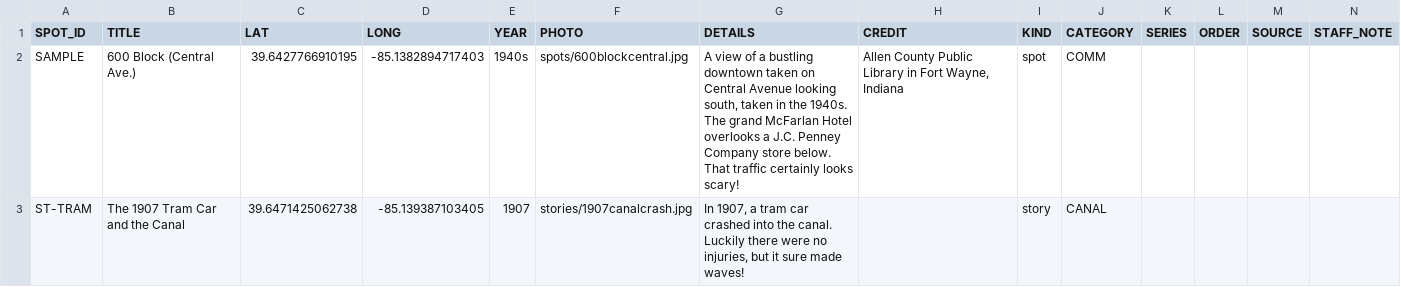
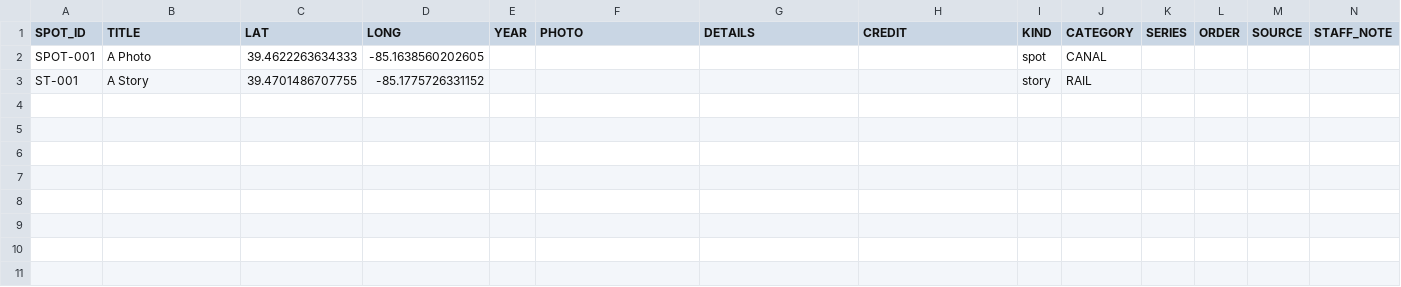
Before and after one commit to Luri-den/fclibraries, a CSV file: spots.csv, drawn as a sheet; removed rows and columns are numbered as before the commit, all else as after; the diff names each change by its address in the sheet, - before the commit and + after, or states it on an @@ line.

Commit message:
Update spots.csv, photos.csv from the editor

```diff
--- a/spots.csv
+++ b/spots.csv
-row 2: SAMPLE | 600 Block (Central Ave.) | 39.6427766910195 | -85.1382894717403 | 1940s | spots/600blockcentral.jpg | A view of a bustling downtown taken on Central Avenue looking south, taken in the 1940s. The grand McFarlan Hotel overlooks a J.C. Penney Company store below. That traffic certainly looks scary! | Allen County Public Library in Fort Wayne, Indiana | spot | COMM
-row 3: ST-TRAM | The 1907 Tram Car and the Canal | 39.6471425062738 | -85.139387103405 | 1907 | stories/1907canalcrash.jpg | In 1907, a tram car crashed into the canal. Luckily there were no injuries, but it sure made waves! |  | story | CANAL
+row 2: SPOT-001 | A Photo | 39.4622263634333 | -85.1638560202605 |  |  |  |  | spot | CANAL
+row 3: ST-001 | A Story | 39.4701486707755 | -85.1775726331152 |  |  |  |  | story | RAIL
```
